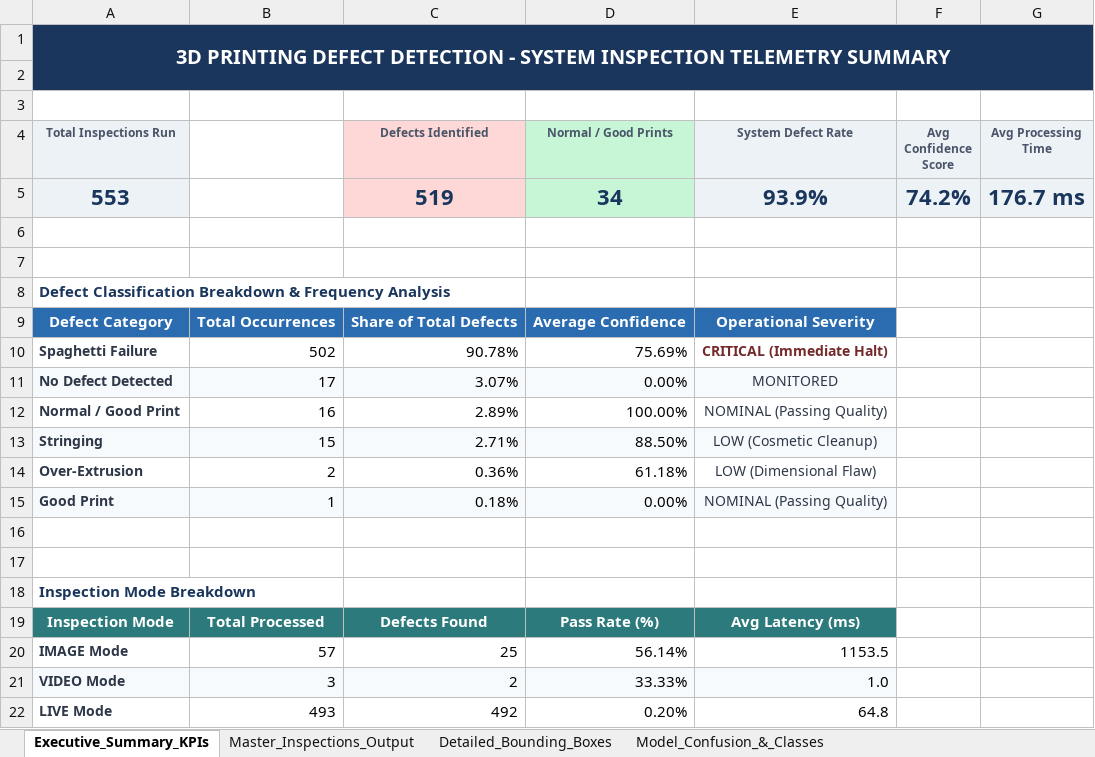
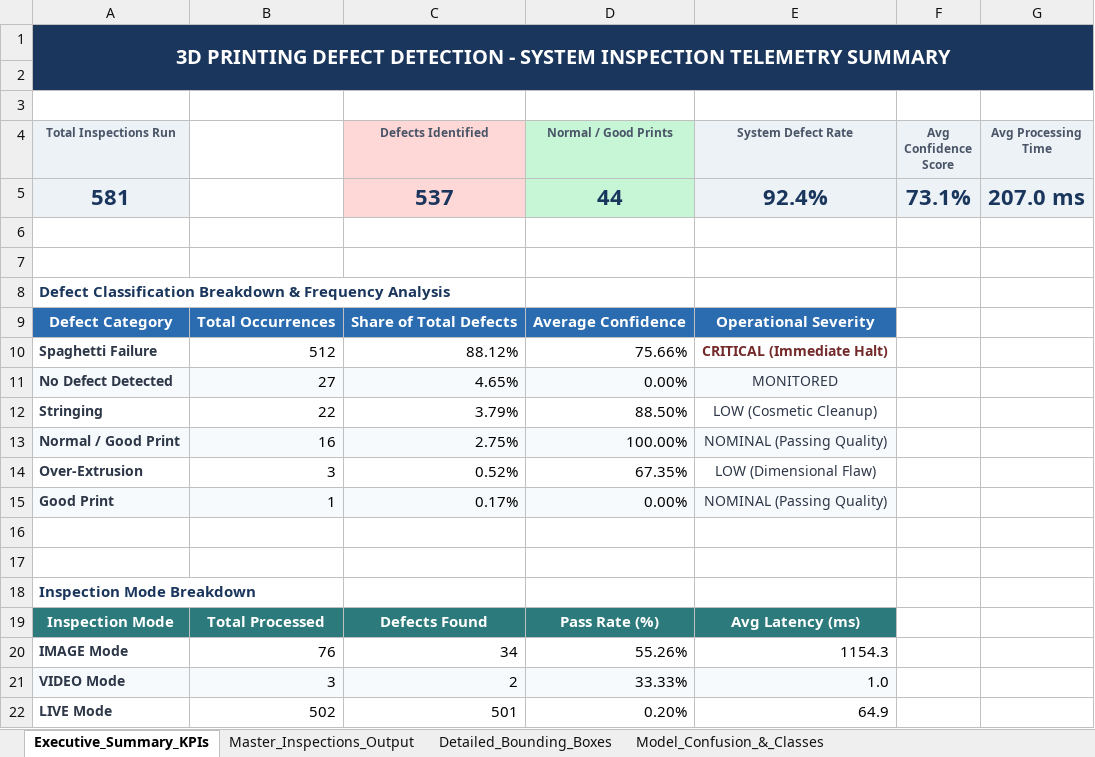
Before and after one commit to bharath-tutika/Automated-Defect-Detection-In-3D-Priniting-Components-Using-Deep-Convolutional-Neural-Network-, an Excel workbook: documentation/3D_Printing_Defect_Inspection_Results_Output.xlsx, sheet Executive_Summary_KPIs, drawn as a sheet; values as stored, in another font and other column widths than the file's, no borders; removed rows and columns are numbered as before the commit, all else as after; the diff names each change by its address in the sheet, - before the commit and + after, or states it on an @@ line.

```diff
--- a/documentation/3D_Printing_Defect_Inspection_Results_Output.xlsx (sheet Executive_Summary_KPIs)
+++ b/documentation/3D_Printing_Defect_Inspection_Results_Output.xlsx (sheet Executive_Summary_KPIs)
-row 5: 553 |  | 519 | 34 | 93.9% | 74.2% | 176.7 ms
+row 5: 581 |  | 537 | 44 | 92.4% | 73.1% | 207.0 ms
-B10: 502
+B10: 512
-C10 (Defects Identified): 90.78%
+C10 (Defects Identified): 88.12%
-D10 (Normal / Good Prints): 75.69%
+D10 (Normal / Good Prints): 75.66%
-B11: 17
+B11: 27
-C11 (Defects Identified): 3.07%
+C11 (Defects Identified): 4.65%
+row 12: Stringing | 22 | 3.79% | 88.50% | LOW (Cosmetic Cleanup)
-A13:E13 fill: none
+A13:E13 fill: #F7FAFC
-C13 (Defects Identified): 2.89%
+C13 (Defects Identified): 2.75%
-row 13: Stringing | 15 | 2.71% | 88.50% | LOW (Cosmetic Cleanup)
-B14: 2
+B14: 3
-C14 (Defects Identified): 0.36%
+C14 (Defects Identified): 0.52%
-D14 (Normal / Good Prints): 61.18%
+D14 (Normal / Good Prints): 67.35%
-C15 (Defects Identified): 0.18%
+C15 (Defects Identified): 0.17%
-B20: 57
+B20: 76
-C20 (Defects Identified): 25
+C20 (Defects Identified): 34
-D20 (Normal / Good Prints): 56.14%
+D20 (Normal / Good Prints): 55.26%
-E20 (System Defect Rate): 1153.5
+E20 (System Defect Rate): 1154.3
-B22: 493
+B22: 502
-C22 (Defects Identified): 492
+C22 (Defects Identified): 501
-E22 (System Defect Rate): 64.8
+E22 (System Defect Rate): 64.9
```
Also changed, not shown: sheet Master_Inspections_Output, sheet Detailed_Bounding_Boxes, 13 other files.
